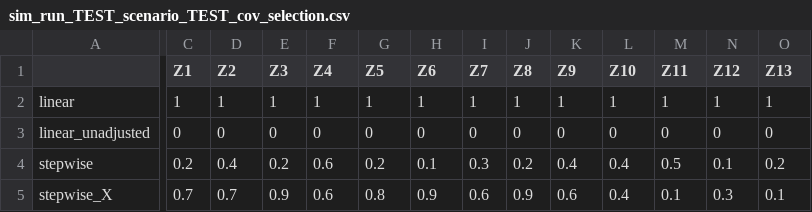
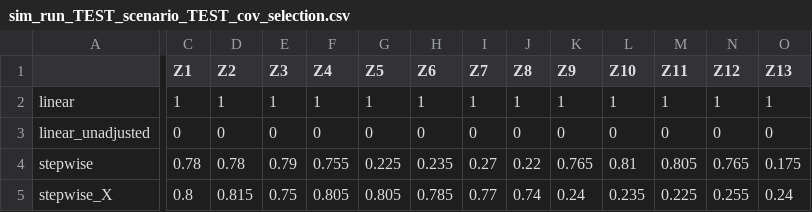
Before and after one commit to RaspberryEmma/Confounder-Handling-Sim-Study, a CSV file: data/sim_run_TEST_scenario_TEST_cov_selection.csv, drawn as a sheet; only a part is shown, gaps mark what is left out; the diff covers the shown part only; the diff names each change by its address in the sheet, - before the commit and + after, or states it on an @@ line.

```diff
--- a/data/sim_run_TEST_scenario_TEST_cov_selection.csv
+++ b/data/sim_run_TEST_scenario_TEST_cov_selection.csv
-C4 (Z1): 0.2
+C4 (Z1): 0.78
-D4 (Z2): 0.4
+D4 (Z2): 0.78
-E4 (Z3): 0.2
+E4 (Z3): 0.79
-F4 (Z4): 0.6
+F4 (Z4): 0.755
-G4 (Z5): 0.2
+G4 (Z5): 0.225
-H4 (Z6): 0.1
+H4 (Z6): 0.235
-I4 (Z7): 0.3
+I4 (Z7): 0.27
-J4 (Z8): 0.2
+J4 (Z8): 0.22
-K4 (Z9): 0.4
+K4 (Z9): 0.765
-L4 (Z10): 0.4
+L4 (Z10): 0.81
-M4 (Z11): 0.5
+M4 (Z11): 0.805
-N4 (Z12): 0.1
+N4 (Z12): 0.765
-O4 (Z13): 0.2
+O4 (Z13): 0.175
-C5 (Z1): 0.7
+C5 (Z1): 0.8
-D5 (Z2): 0.7
+D5 (Z2): 0.815
-E5 (Z3): 0.9
+E5 (Z3): 0.75
-F5 (Z4): 0.6
+F5 (Z4): 0.805
-G5 (Z5): 0.8
+G5 (Z5): 0.805
-H5 (Z6): 0.9
+H5 (Z6): 0.785
-I5 (Z7): 0.6
+I5 (Z7): 0.77
-J5 (Z8): 0.9
+J5 (Z8): 0.74
-K5 (Z9): 0.6
+K5 (Z9): 0.24
-L5 (Z10): 0.4
+L5 (Z10): 0.235
-M5 (Z11): 0.1
+M5 (Z11): 0.225
-N5 (Z12): 0.3
+N5 (Z12): 0.255
-O5 (Z13): 0.1
+O5 (Z13): 0.24
```
Also changed, not shown: 51 edited cells elsewhere in this file, data/sim_run_TEST_scenario_TEST_model_coefs.csv, data/sim_run_TEST_scenario_TEST_observed_cov_matrix.csv, 39 other files.
